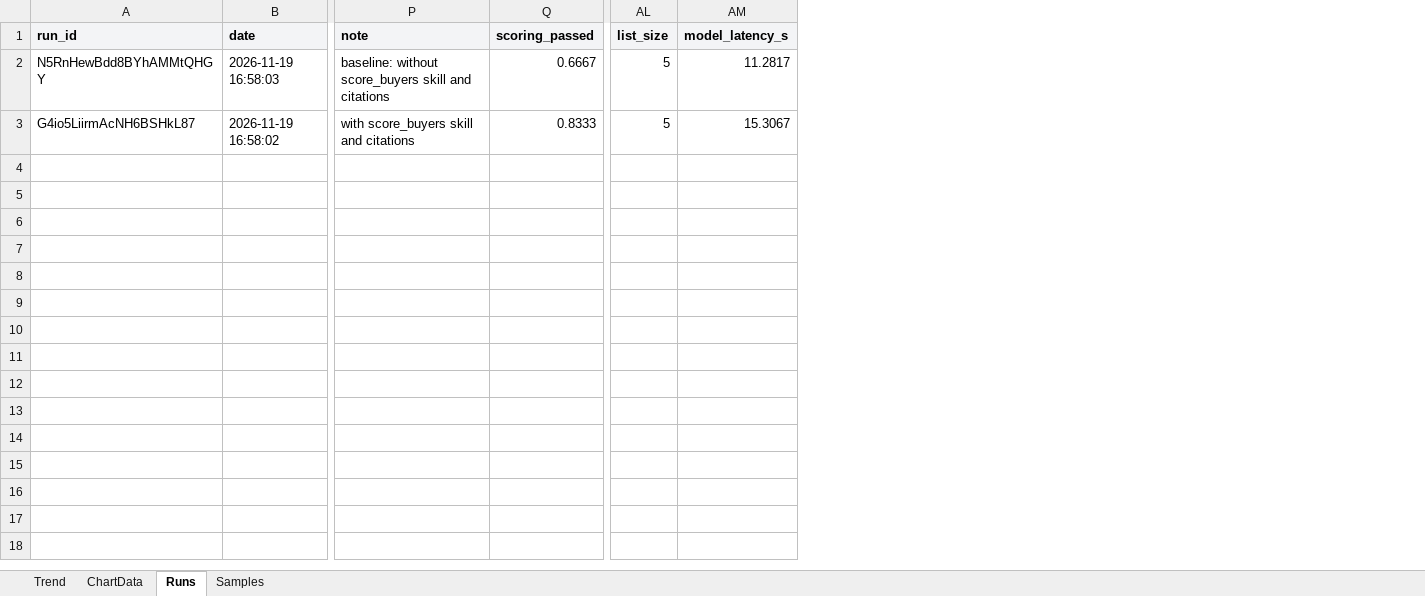
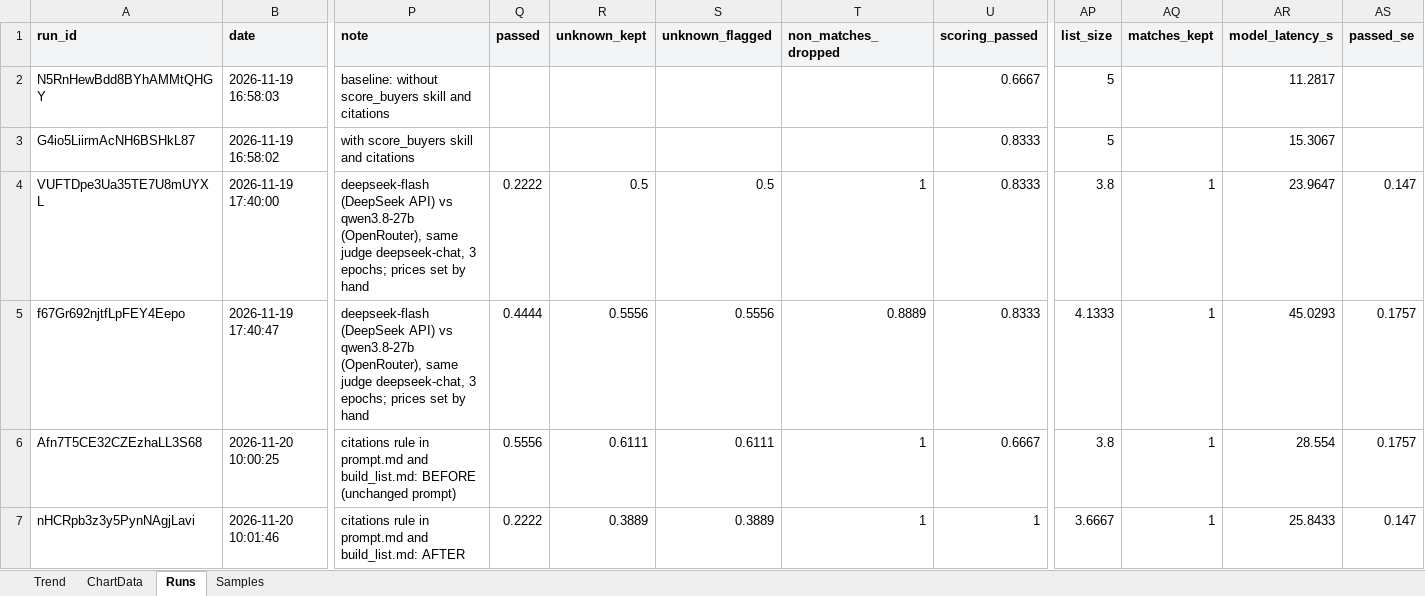
Before and after one commit to vanyabrucker/29-10-2026-longlist-tool, an Excel workbook: helios-gateway/evals/history/history.xlsx, sheet Runs, drawn as a sheet; only a part is shown, gaps mark what is left out; values as stored, in another font and other column widths than the file's, no borders; rows hold the shown columns only; the diff names each change by its address in the sheet, - before the commit and + after, or states it on an @@ line.

```diff
--- a/helios-gateway/evals/history/history.xlsx (sheet Runs)
+++ b/helios-gateway/evals/history/history.xlsx (sheet Runs)
+column Q (passed), empty
+column R (unknown_kept), empty
+column S (unknown_flagged), empty
+column T (non_matches_dropped), empty
+column AQ (matches_kept), empty
+column AS (passed_se), empty
+row 4: VUFTDpe3Ua35TE7U8mUYXL | 2026-11-19 17:40:00 | deepseek-flash (DeepSeek API) vs qwen3.8-27b (OpenRouter), same judge deepseek-chat, 3 epochs; prices set by hand | 0.2222 | 0.5 | 0.5 | 1 | 0.8333 | 3.8 | 1 | 23.9647 | 0.147
+row 5: f67Gr692njtfLpFEY4Eepo | 2026-11-19 17:40:47 | deepseek-flash (DeepSeek API) vs qwen3.8-27b (OpenRouter), same judge deepseek-chat, 3 epochs; prices set by hand | 0.4444 | 0.5556 | 0.5556 | 0.8889 | 0.8333 | 4.1333 | 1 | 45.0293 | 0.1757
+row 6: Afn7T5CE32CZEzhaLL3S68 | 2026-11-20 10:00:25 | citations rule in prompt.md and build_list.md: BEFORE (unchanged prompt) | 0.5556 | 0.6111 | 0.6111 | 1 | 0.6667 | 3.8 | 1 | 28.554 | 0.1757
+row 7: nHCRpb3z3y5PynNAgjLavi | 2026-11-20 10:01:46 | citations rule in prompt.md and build_list.md: AFTER | 0.2222 | 0.3889 | 0.3889 | 1 | 1 | 3.6667 | 1 | 25.8433 | 0.147
```
Also changed, not shown: sheet Samples, sheet ChartData, charts or pictures, 8 other files.
